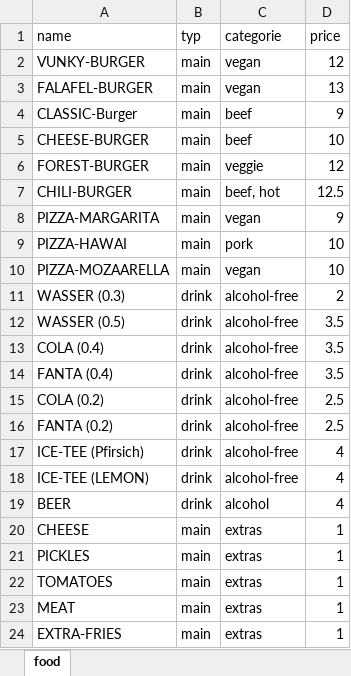
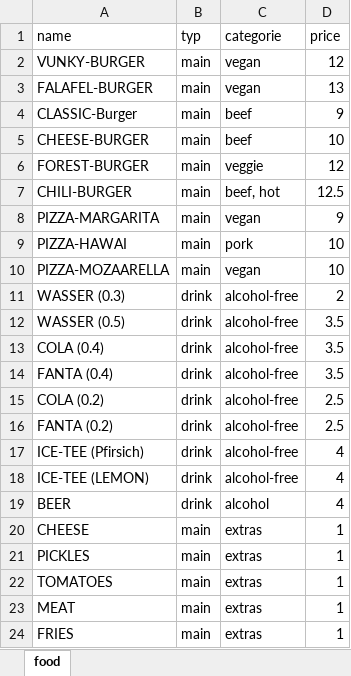
Before and after one commit to IAmACloud44/EPR_Tut, an Excel workbook: food.xlsx, sheet food, drawn as a sheet; values as stored, in another font and other column widths than the file's, no borders; the diff names each change by its address in the sheet, - before the commit and + after, or states it on an @@ line.

Commit message:
Update food.xlsx

```diff
--- a/food.xlsx (sheet food)
+++ b/food.xlsx (sheet food)
-A24 (name): EXTRA-FRIES
+A24 (name): FRIES
```
